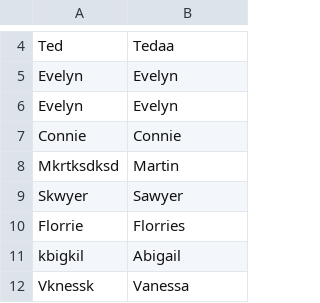
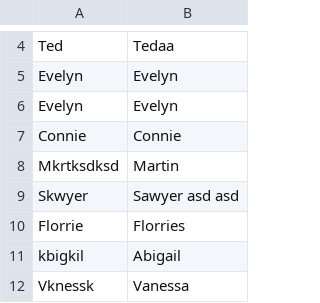
Before and after one commit to maja-98/Html_compare_report, a CSV file: test.csv, drawn as a sheet; only a part is shown, gaps mark what is left out.

```diff
--- a/test.csv
+++ b/test.csv
@@ -8,3 +8,3 @@ Connie,Connie
 Mkrtksdksd,Martin
-Skwyer,Sawyer
+Skwyer,Sawyer asd asd
 Florrie,Florries
```
Also changed, not shown: 2 other files.
